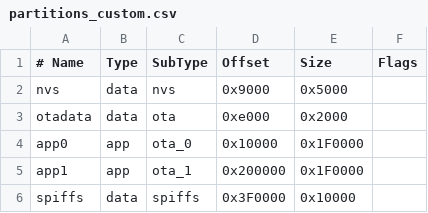
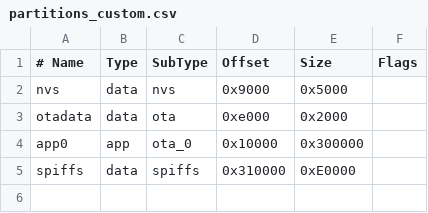
Before and after one commit to mvtcode/esp32-project, a CSV file: partitions_custom.csv, drawn as a sheet.

```diff
--- a/partitions_custom.csv
+++ b/partitions_custom.csv
@@ -3,4 +3,3 @@ nvs,      data, nvs,     0x9000,  0x5000,
 otadata,  data, ota,     0xe000,  0x2000,
-app0,     app,  ota_0,   0x10000, 0x1F0000,
-app1,     app,  ota_1,   0x200000,0x1F0000,
-spiffs,   data, spiffs,  0x3F0000,0x10000,
+app0,     app,  ota_0,   0x10000, 0x300000,
+spiffs,   data, spiffs,  0x310000,0xE0000,
```
Also changed, not shown: 17 other files.
